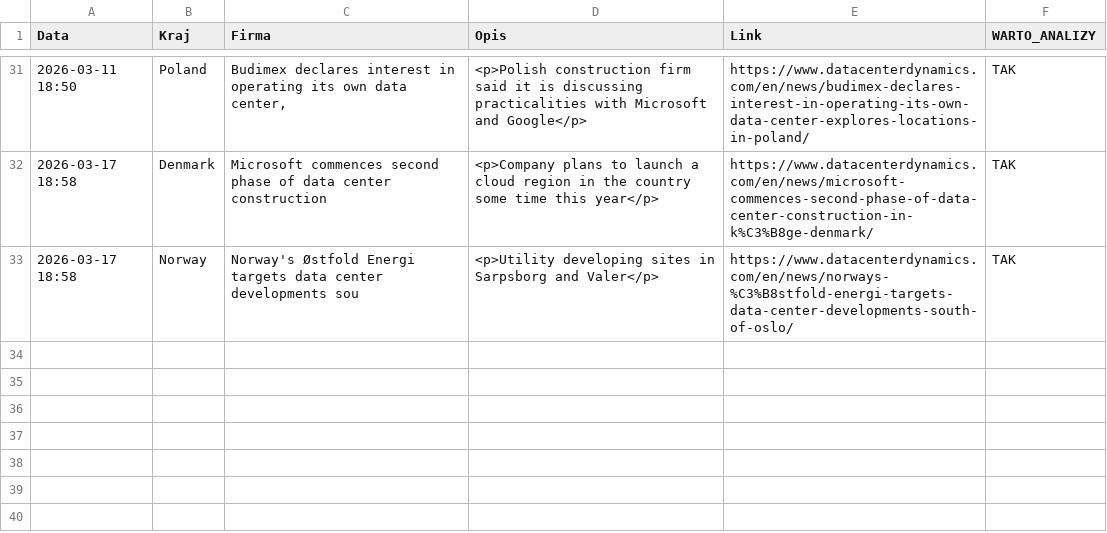
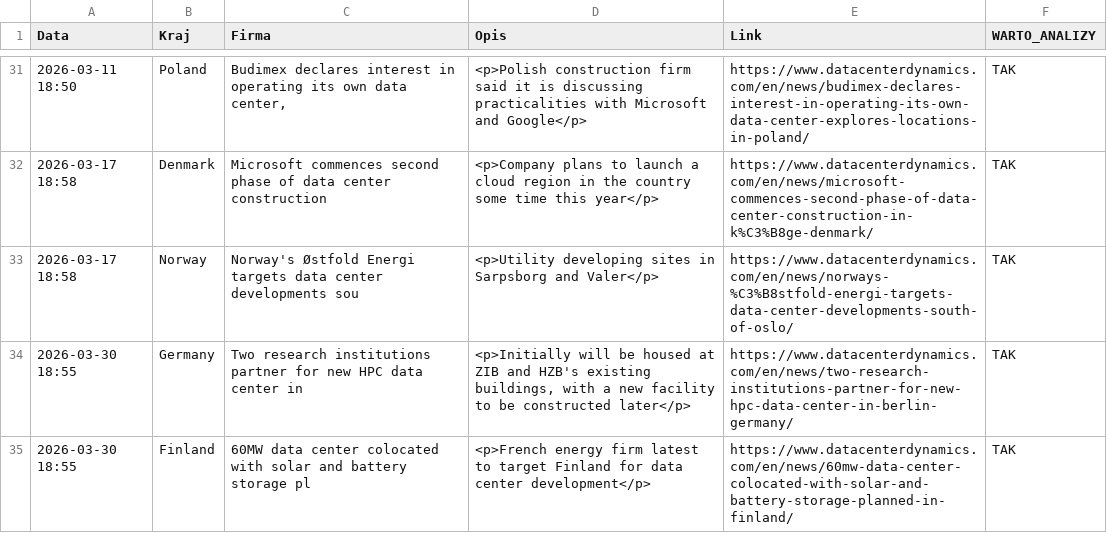
Before and after one commit to pjakobczyk/data-center-monitor, a CSV file: data_center_monitoring.csv, drawn as a sheet; only a part is shown, gaps mark what is left out; the diff names each change by its address in the sheet, - before the commit and + after, or states it on an @@ line.

```diff
--- a/data_center_monitoring.csv
+++ b/data_center_monitoring.csv
+row 34: 2026-03-30 18:55 | Germany | Two research institutions partner for new HPC data center in | <p>Initially will be housed at ZIB and HZB's existing buildings, with a new facility to be constructed later</p> | https://www.datacenterdynamics.com/en/news/two-research-institutions-partner-for-new-hpc-data-center-in-berlin-germany/ | TAK
+row 35: 2026-03-30 18:55 | Finland | 60MW data center colocated with solar and battery storage pl | <p>French energy firm latest to target Finland for data center development</p> | https://www.datacenterdynamics.com/en/news/60mw-data-center-colocated-with-solar-and-battery-storage-planned-in-finland/ | TAK
```
Also changed, not shown: 2 other files.
